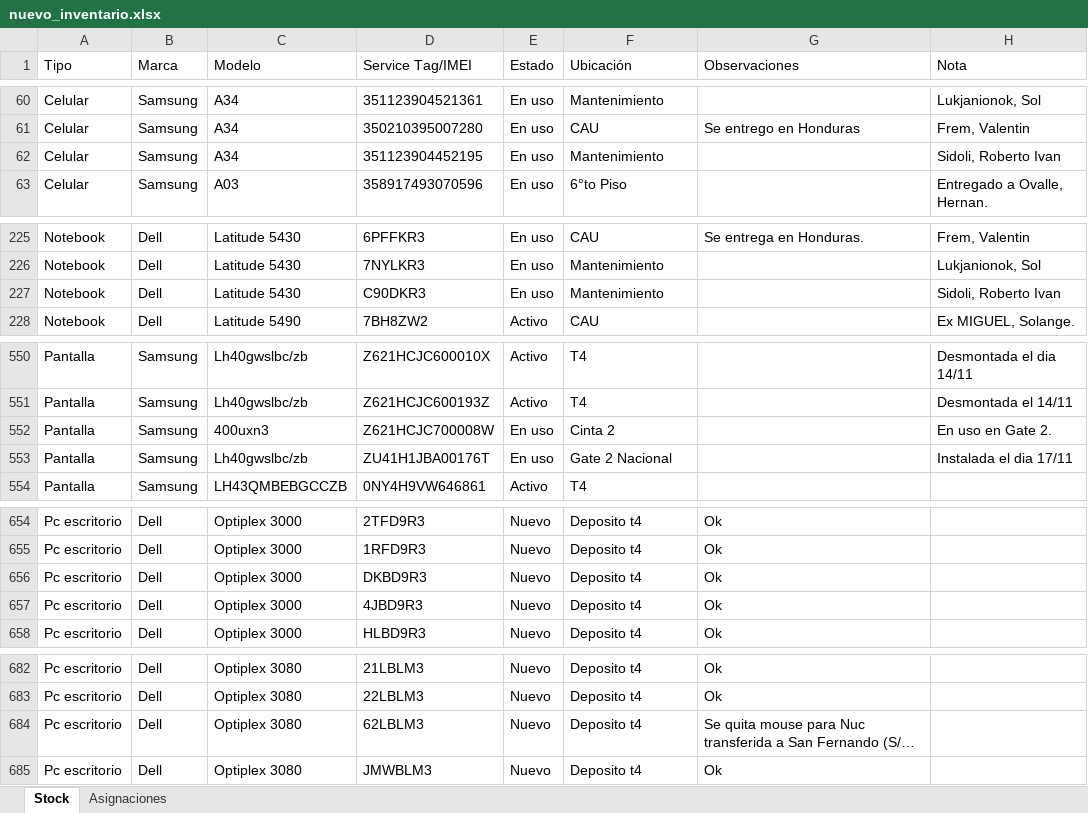
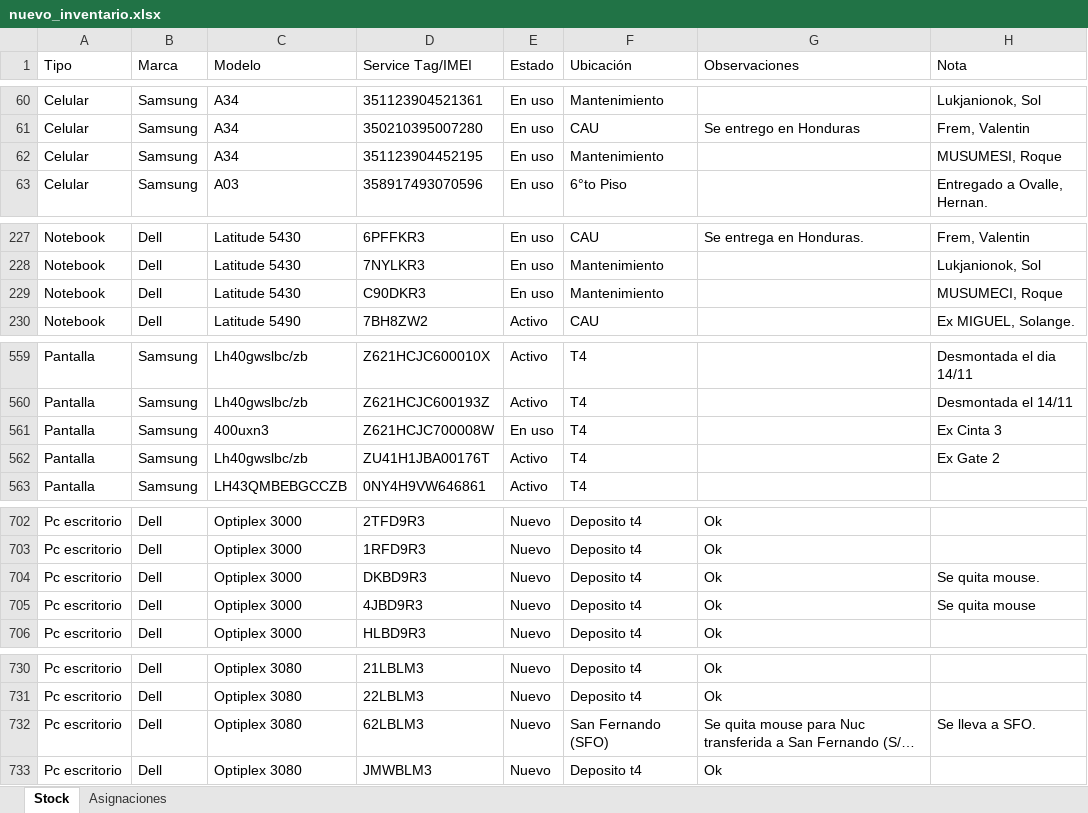
Before and after one commit to nicolasgonzalez98/inventario-aep, an Excel workbook: stockcau/static/nuevo_inventario.xlsx, sheet Stock, drawn as a sheet; only a part is shown, gaps mark what is left out; long unchanged cells end in …; values as stored, in another font and other column widths than the file's, no borders; addresses are those after the commit; the diff covers the shown part only; the diff names each change by its address in the sheet, - before the commit and + after, or states it on an @@ line.

```diff
--- a/stockcau/static/nuevo_inventario.xlsx (sheet Stock)
+++ b/stockcau/static/nuevo_inventario.xlsx (sheet Stock)
-H62 (Nota): Sidoli, Roberto Ivan
+H62 (Nota): MUSUMESI, Roque
-H229 (Nota): Sidoli, Roberto Ivan
+H229 (Nota): MUSUMECI, Roque
-F561 (Ubicación): Cinta 2
+F561 (Ubicación): T4
-H561 (Nota): En uso en Gate 2.
+H561 (Nota): Ex Cinta 3
-E562 (Estado): En uso
+E562 (Estado): Activo
-F562 (Ubicación): Gate 2 Nacional
+F562 (Ubicación): T4
-H562 (Nota): Instalada el dia 17/11
+H562 (Nota): Ex Gate 2
-H704 (Nota): (empty)
+H704 (Nota): Se quita mouse.
-H705 (Nota): (empty)
+H705 (Nota): Se quita mouse
-F732 (Ubicación): Deposito t4
+F732 (Ubicación): San Fernando (SFO)
-H732 (Nota): (empty)
+H732 (Nota): Se lleva a SFO.
```
Also changed, not shown: 48 added rows and 12 edited cells elsewhere in this sheet, sheet Asignaciones, 1 other file.
